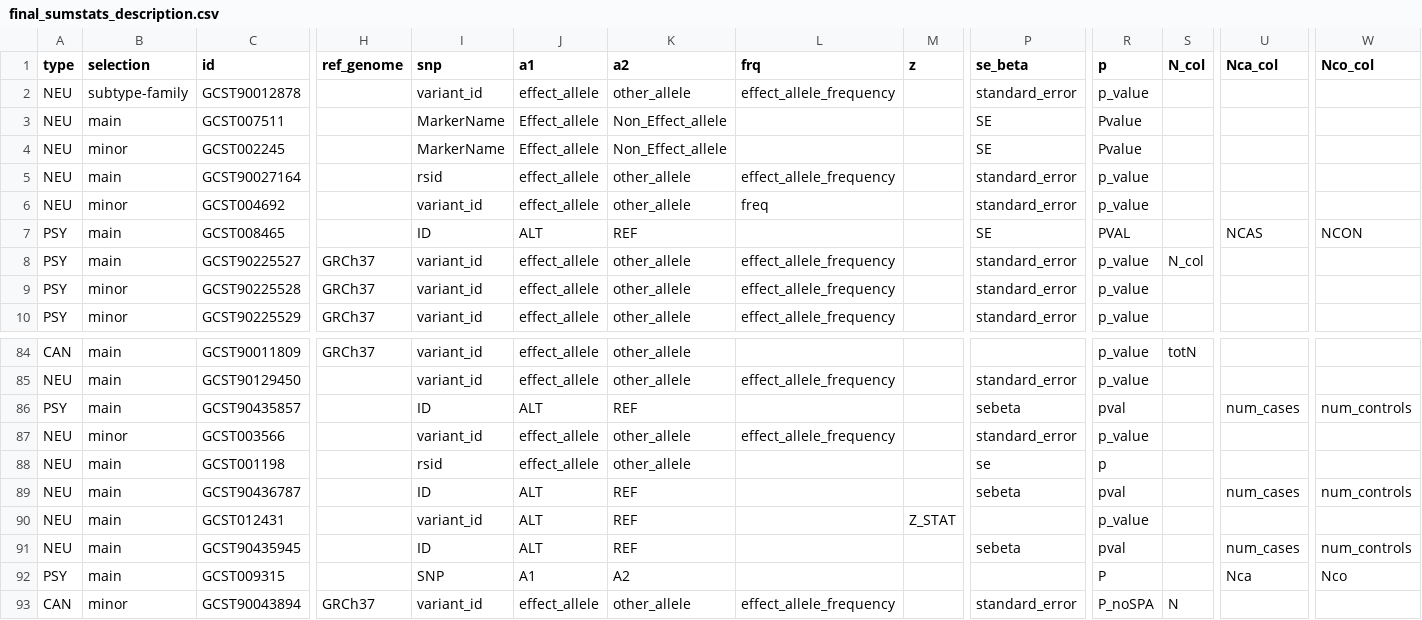
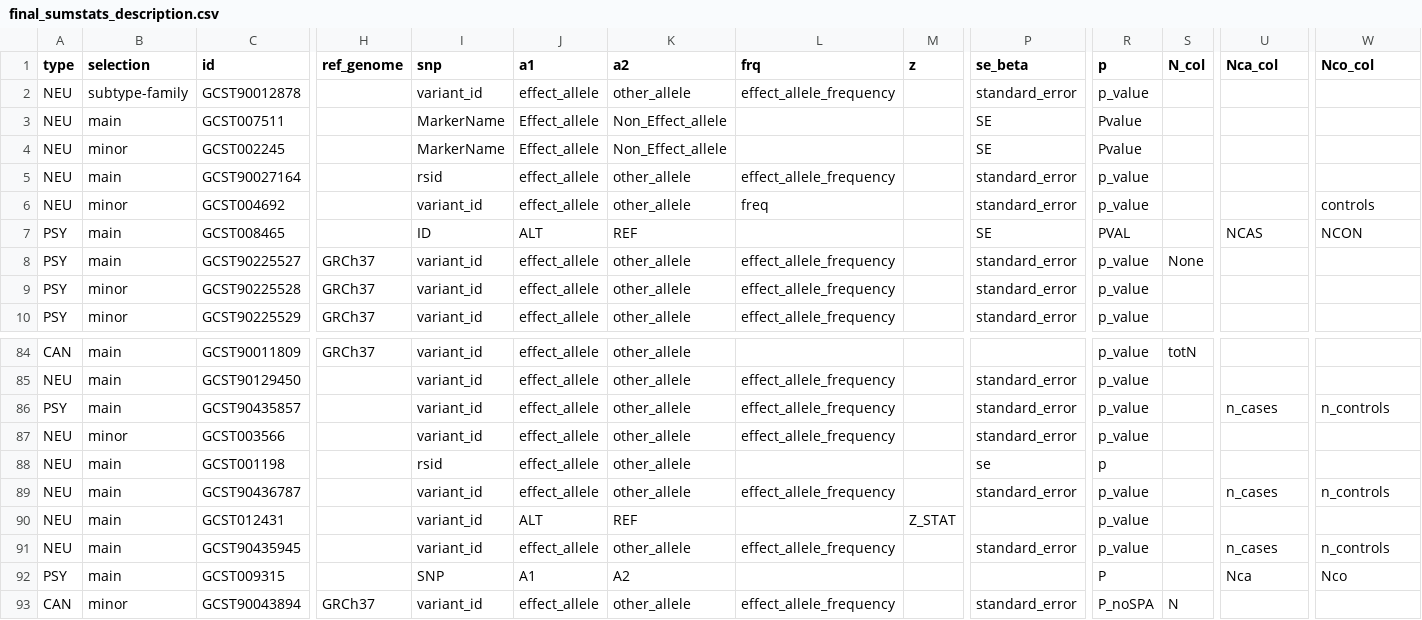
Before and after one commit to MFloresRodero/SOROLLA-gencor, a CSV file: SumStats/final_sumstats_description.csv, drawn as a sheet; only a part is shown, gaps mark what is left out; the diff covers the shown part only; the diff names each change by its address in the sheet, - before the commit and + after, or states it on an @@ line.

```diff
--- a/SumStats/final_sumstats_description.csv
+++ b/SumStats/final_sumstats_description.csv
-W6 (Nco_col): (empty)
+W6 (Nco_col): controls
-S8 (N_col): N_col
+S8 (N_col): None
-I86 (snp): ID
+I86 (snp): variant_id
-J86 (a1): ALT
+J86 (a1): effect_allele
-K86 (a2): REF
+K86 (a2): other_allele
-L86 (frq): (empty)
+L86 (frq): effect_allele_frequency
-P86 (se_beta): sebeta
+P86 (se_beta): standard_error
-R86 (p): pval
+R86 (p): p_value
-U86 (Nca_col): num_cases
+U86 (Nca_col): n_cases
-W86 (Nco_col): num_controls
+W86 (Nco_col): n_controls
-I89 (snp): ID
+I89 (snp): variant_id
-J89 (a1): ALT
+J89 (a1): effect_allele
-K89 (a2): REF
+K89 (a2): other_allele
-L89 (frq): (empty)
+L89 (frq): effect_allele_frequency
-P89 (se_beta): sebeta
+P89 (se_beta): standard_error
-R89 (p): pval
+R89 (p): p_value
-U89 (Nca_col): num_cases
+U89 (Nca_col): n_cases
-W89 (Nco_col): num_controls
+W89 (Nco_col): n_controls
-I91 (snp): ID
+I91 (snp): variant_id
-J91 (a1): ALT
+J91 (a1): effect_allele
-K91 (a2): REF
+K91 (a2): other_allele
-L91 (frq): (empty)
+L91 (frq): effect_allele_frequency
-P91 (se_beta): sebeta
+P91 (se_beta): standard_error
-R91 (p): pval
+R91 (p): p_value
-U91 (Nca_col): num_cases
+U91 (Nca_col): n_cases
-W91 (Nco_col): num_controls
+W91 (Nco_col): n_controls
```
Also changed, not shown: 117 edited cells elsewhere in this file, SumStats/excell_sumstats_description.csv.
